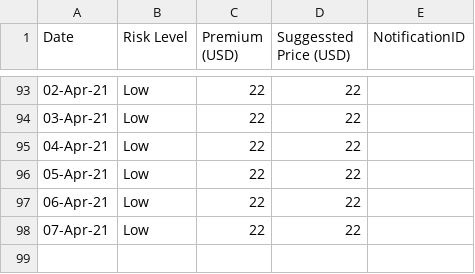
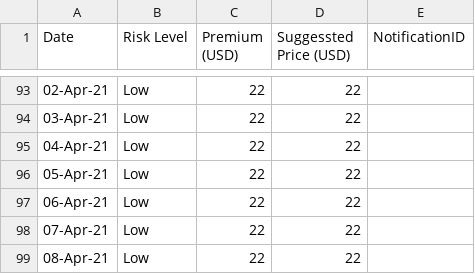
Before and after one commit to earling/us-west, a CSV file: us-west-2021-pricing.csv, drawn as a sheet; only a part is shown, gaps mark what is left out.

Commit message:
08-Apr-21 added

```diff
--- a/us-west-2021-pricing.csv
+++ b/us-west-2021-pricing.csv
@@ -98 +98,2 @@ Date,Risk Level,Premium (USD),Suggessted Price (USD),NotificationID
 07-Apr-21,Low,22,22
+08-Apr-21,Low,22,22
```
